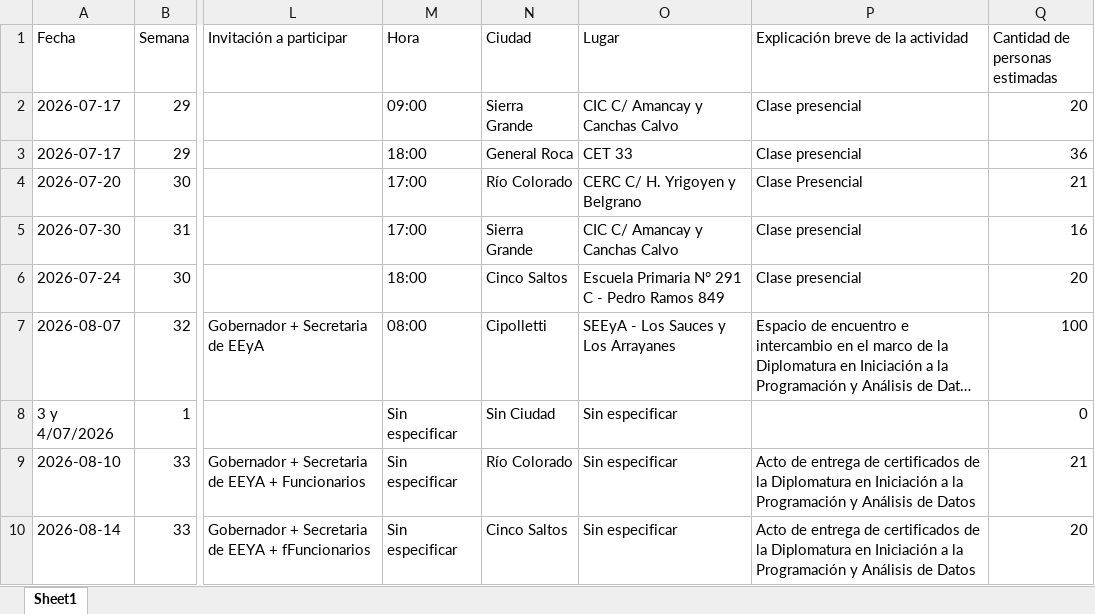
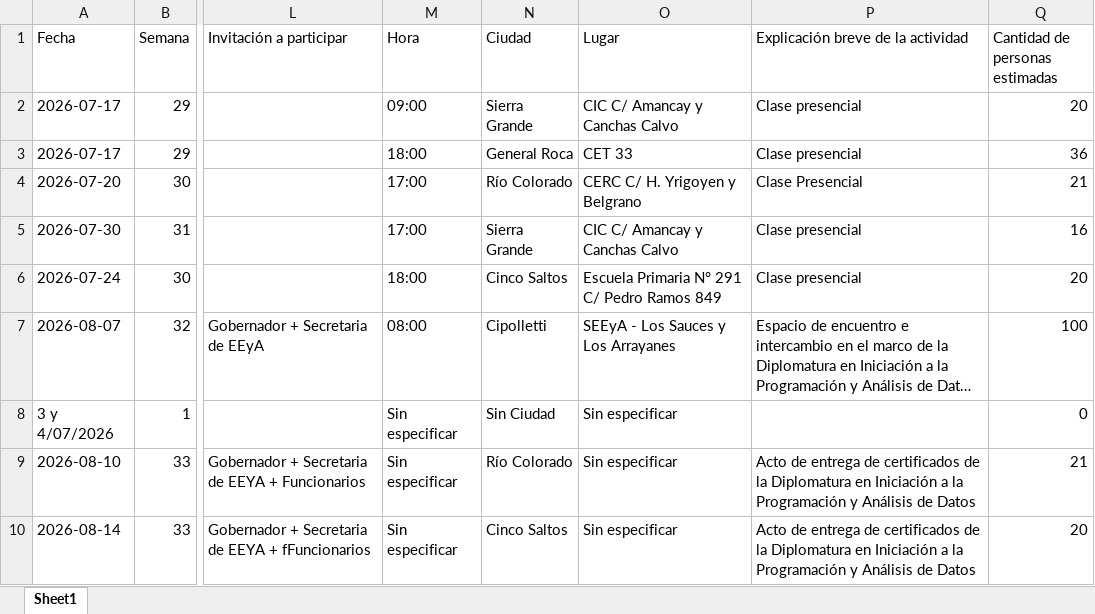
Before and after one commit to rocioneream-hub/agenda-territorial, an Excel workbook: agenda_territorial_consolidada.xlsx, sheet Sheet1, drawn as a sheet; only a part is shown, gaps mark what is left out; long unchanged cells end in …; values as stored, in another font and other column widths than the file's, no borders; the diff names each change by its address in the sheet, - before the commit and + after, or states it on an @@ line.

Commit message:
Modificar actividad: Diplomatura en Iniciación a la Programación y Análisis de Datos

```diff
--- a/agenda_territorial_consolidada.xlsx (sheet Sheet1)
+++ b/agenda_territorial_consolidada.xlsx (sheet Sheet1)
-O6 (Lugar): Escuela Primaria N° 291 C - Pedro Ramos 849
+O6 (Lugar): Escuela Primaria N° 291 C/ Pedro Ramos 849
```
